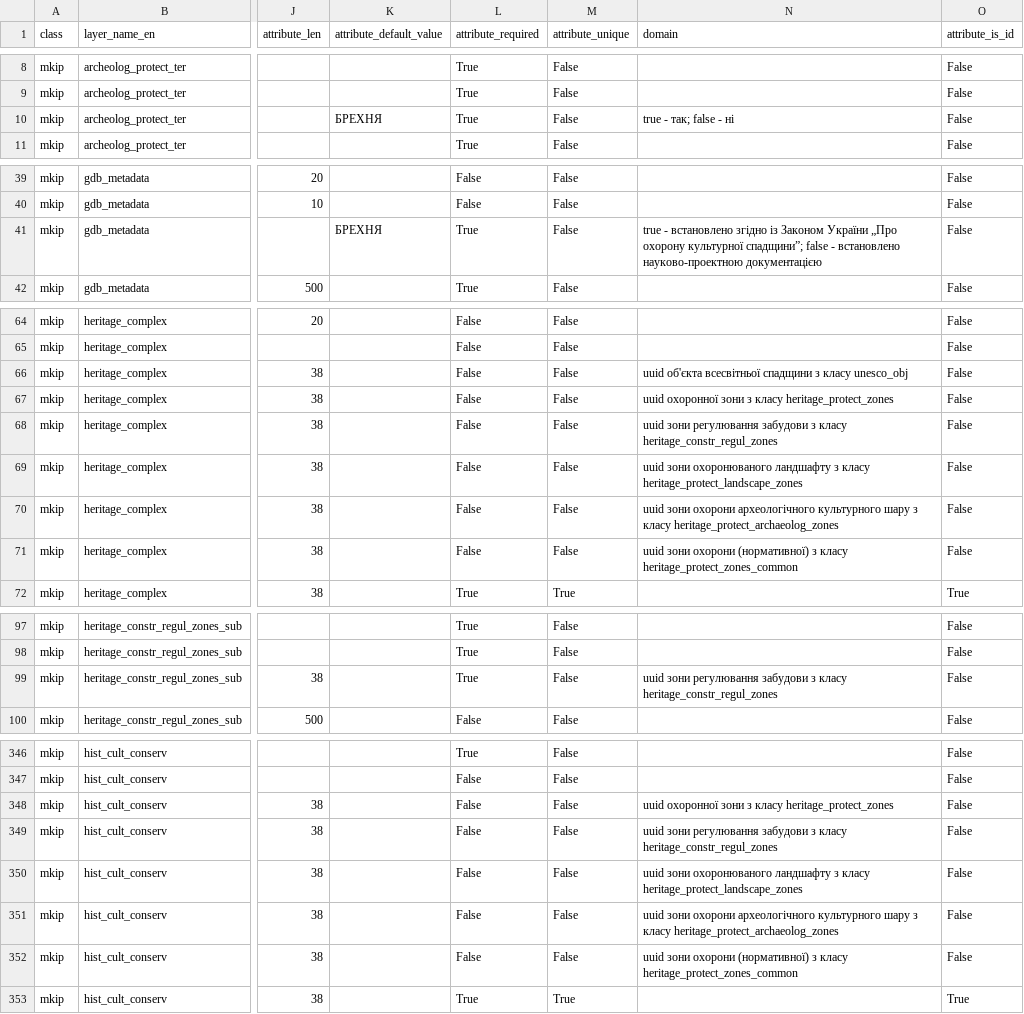
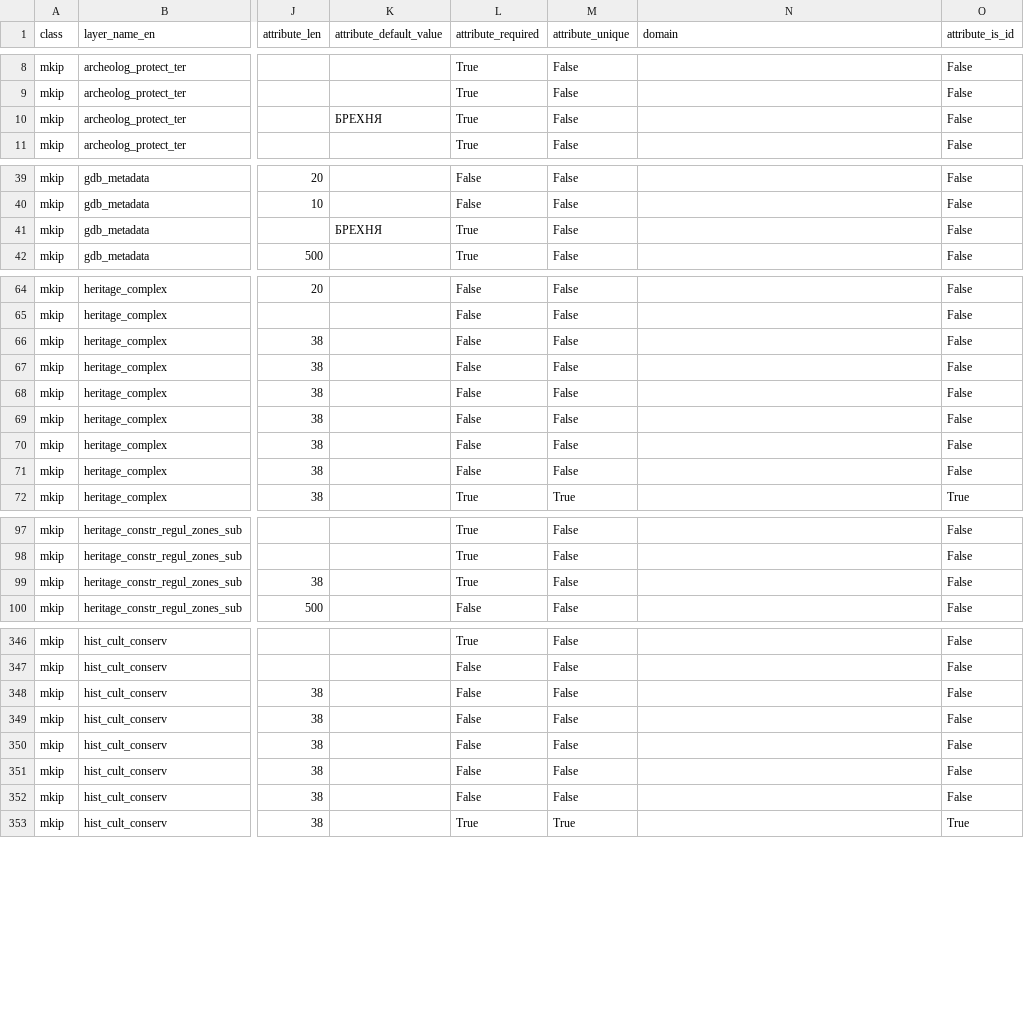
Before and after one commit to brych92/BGD_Validator, a CSV file: stuctures/MKIP/1/structure.csv, drawn as a sheet; only a part is shown, gaps mark what is left out; the diff covers the shown part only; the diff names each change by its address in the sheet, - before the commit and + after, or states it on an @@ line.

```diff
--- a/stuctures/MKIP/1/structure.csv
+++ b/stuctures/MKIP/1/structure.csv
-N10 (domain): true - так; false - ні
+N10 (domain): (empty)
-N41 (domain): true - встановлено згідно із Законом України „Про охорону культурної спадщини”; false - встановлено науково-проектною документацією
+N41 (domain): (empty)
-N66 (domain): uuid об'єкта всесвітньої спадщини з класу unesco_obj
+N66 (domain): (empty)
-N67 (domain): uuid охоронної зони з класу heritage_protect_zones
+N67 (domain): (empty)
-N68 (domain): uuid зони регулювання забудови з класу heritage_constr_regul_zones
+N68 (domain): (empty)
-N69 (domain): uuid зони охоронюваного ландшафту з класу heritage_protect_landscape_zones
+N69 (domain): (empty)
-N70 (domain): uuid зони охорони археологічного культурного шару з класу heritage_protect_archaeolog_zones
+N70 (domain): (empty)
-N71 (domain): uuid зони охорони (нормативної) з класу heritage_protect_zones_common
+N71 (domain): (empty)
-N99 (domain): uuid зони регулювання забудови з класу heritage_constr_regul_zones
+N99 (domain): (empty)
-N348 (domain): uuid охоронної зони з класу heritage_protect_zones
+N348 (domain): (empty)
-N349 (domain): uuid зони регулювання забудови з класу heritage_constr_regul_zones
+N349 (domain): (empty)
-N350 (domain): uuid зони охоронюваного ландшафту з класу heritage_protect_landscape_zones
+N350 (domain): (empty)
-N351 (domain): uuid зони охорони археологічного культурного шару з класу heritage_protect_archaeolog_zones
+N351 (domain): (empty)
-N352 (domain): uuid зони охорони (нормативної) з класу heritage_protect_zones_common
+N352 (domain): (empty)
```
Also changed, not shown: 30 edited cells elsewhere in this file.
